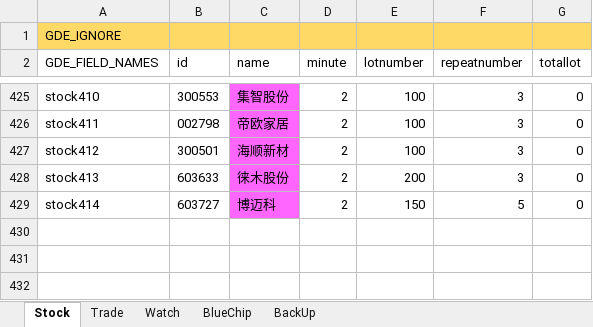
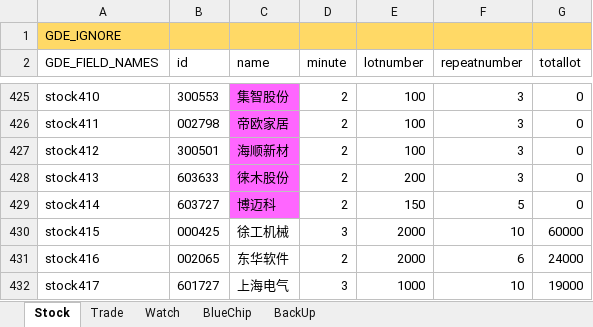
Before and after one commit to zsdarkblue/TradeStation_ContinuousTrade, an Excel workbook: stock.xlsx, sheet Stock, drawn as a sheet; only a part is shown, gaps mark what is left out; values as stored, in another font and other column widths than the file's, no borders; the diff names each change by its address in the sheet, - before the commit and + after, or states it on an @@ line.

Commit message:
fix data

```diff
--- a/stock.xlsx (sheet Stock)
+++ b/stock.xlsx (sheet Stock)
+row 430: stock415 | 000425 | 徐工机械 | 3 | 2000 | 10 | 60000
+row 431: stock416 | 002065 | 东华软件 | 2 | 2000 | 6 | 24000
+row 432: stock417 | 601727 | 上海电气 | 3 | 1000 | 10 | 19000
```
Also changed, not shown: sheet BlueChip.
